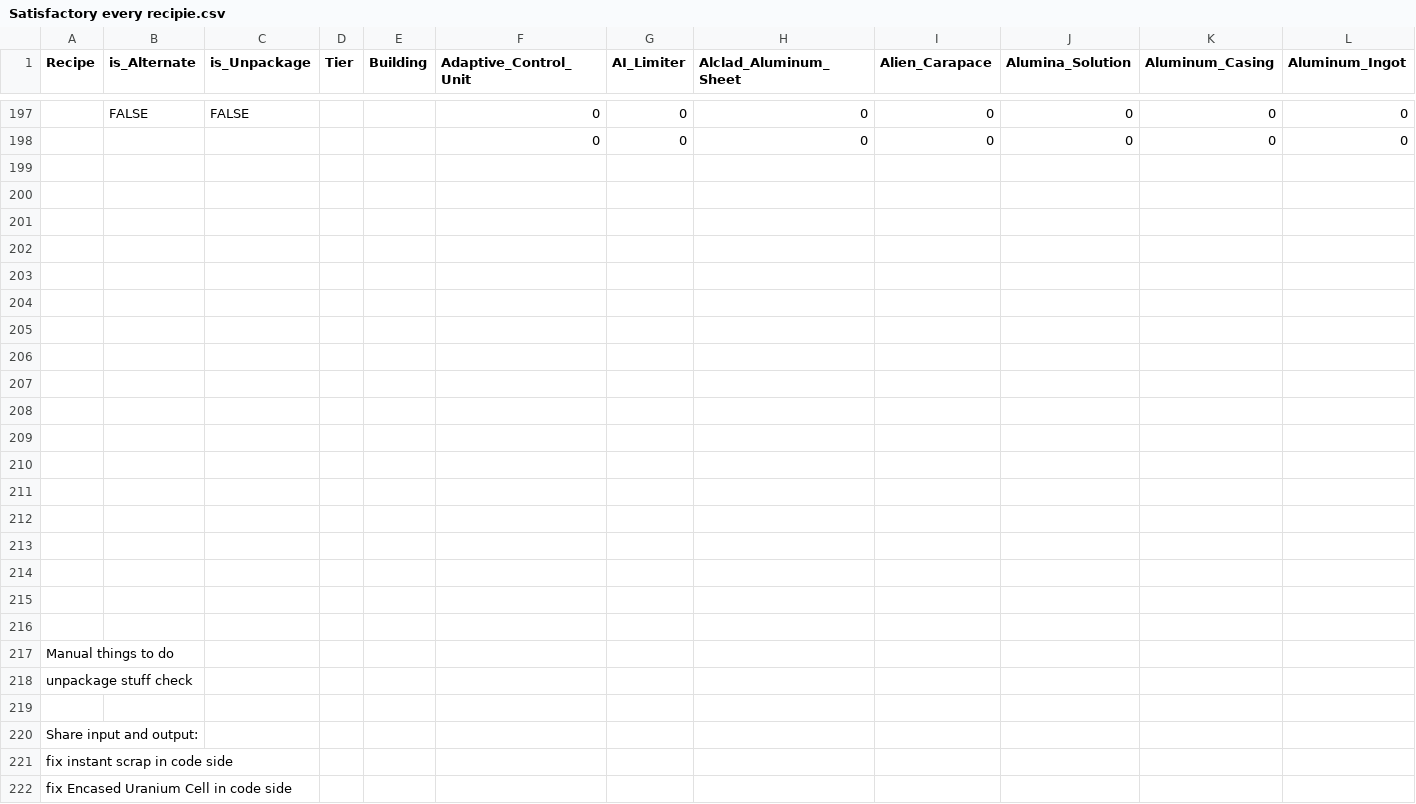
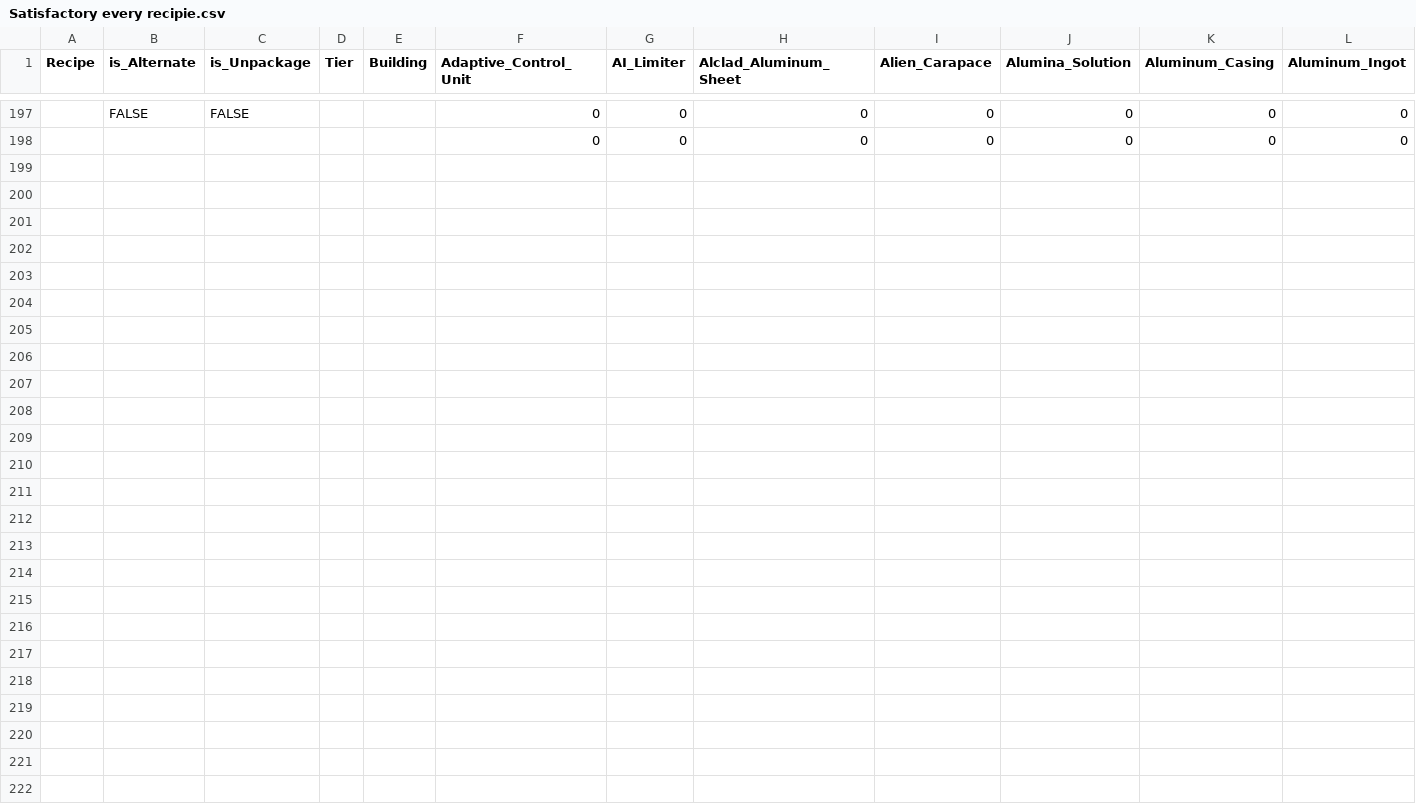
Before and after one commit to Bluesy1/satisfactory-calc-personal, a CSV file: Satisfactory every recipie.csv, drawn as a sheet; only a part is shown, gaps mark what is left out; rows hold the shown columns only; the diff names each change by its address in the sheet, - before the commit and + after, or states it on an @@ line.

Commit message:
Update Satisfactory every recipie.csv

```diff
--- a/Satisfactory every recipie.csv
+++ b/Satisfactory every recipie.csv
-row 199: (empty)
-row 200: (empty)
-row 201: (empty)
-row 202: (empty)
-row 203: (empty)
-row 204: (empty)
-row 205: (empty)
-row 206: (empty)
-row 207: (empty)
-row 208: (empty)
-row 209: (empty)
-row 210: (empty)
-row 211: (empty)
-row 212: (empty)
-row 213: (empty)
-row 214: (empty)
-row 215: (empty)
-row 216: (empty)
-row 217: Manual things to do
-row 218: unpackage stuff check
-row 219: (empty)
-row 220: Share input and output:
-row 221: fix instant scrap in code side
-row 222: fix Encased Uranium Cell in code side
```
